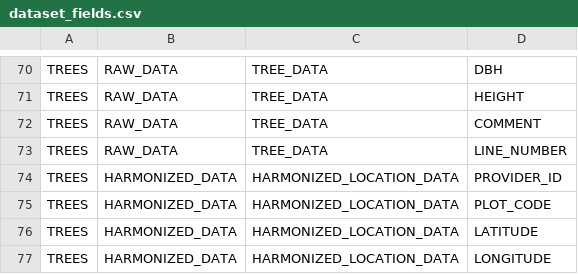
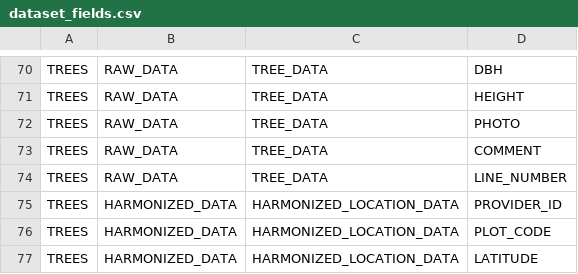
Before and after one commit to IGNBPesty/ogam, a CSV file: Bases SQL/Metadata/dataset_fields.csv, drawn as a sheet; only a part is shown, gaps mark what is left out; the shorter side is filled out with more unchanged rows.

```diff
--- a/Bases SQL/Metadata/dataset_fields.csv
+++ b/Bases SQL/Metadata/dataset_fields.csv
@@ -71,2 +71,3 @@ TREES;RAW_DATA;TREE_DATA;DBH
 TREES;RAW_DATA;TREE_DATA;HEIGHT
+TREES;RAW_DATA;TREE_DATA;PHOTO
 TREES;RAW_DATA;TREE_DATA;COMMENT
```
Also changed, not shown: Bases SQL/Metadata/data.csv, Bases SQL/Metadata/field_mapping.csv, 7 other files.
